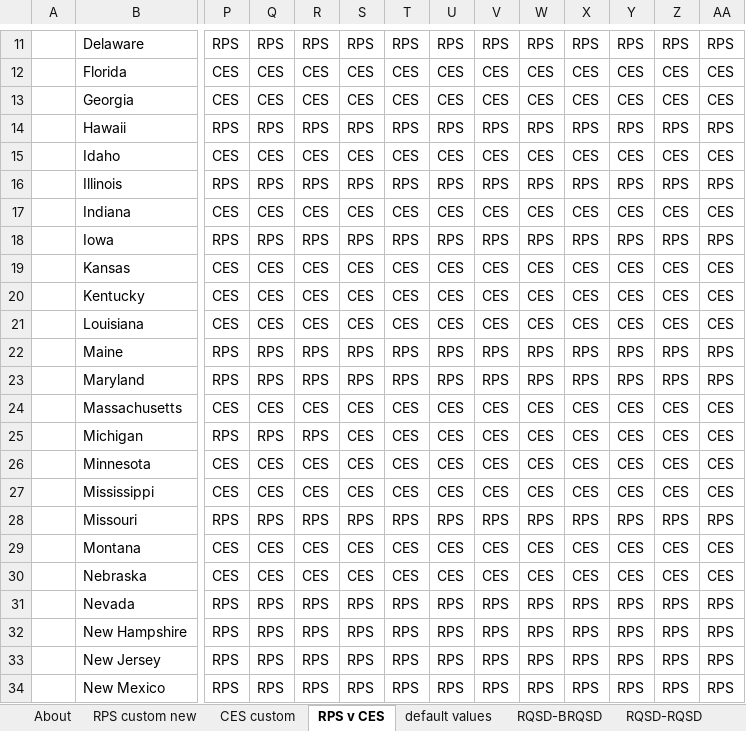
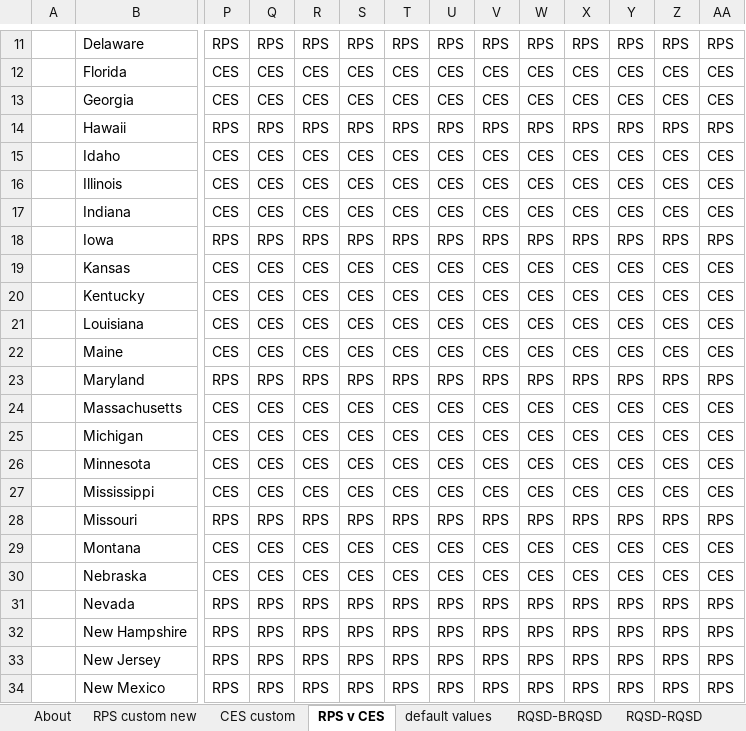
Before and after one commit to EnergyInnovation/eps-alabama, an Excel workbook: InputData/elec/RQSD/RPS Qualifying Source Definitions.xlsx, sheet RPS v CES, drawn as a sheet; only a part is shown, gaps mark what is left out; values as stored, in another font and other column widths than the file's, no borders; conditional formats not drawn; the diff covers the shown part only; the diff names each change by its address in the sheet, - before the commit and + after, or states it on an @@ line.

```diff
--- a/InputData/elec/RQSD/RPS Qualifying Source Definitions.xlsx (sheet RPS v CES)
+++ b/InputData/elec/RQSD/RPS Qualifying Source Definitions.xlsx (sheet RPS v CES)
-P16: RPS
+P16: CES
-Q16: RPS
+Q16: CES
-R16: RPS
+R16: CES
-S16: RPS
+S16: CES
-T16: RPS
+T16: CES
-U16: RPS
+U16: CES
-V16: RPS
+V16: CES
-W16: RPS
+W16: CES
-X16: RPS
+X16: CES
-Y16: RPS
+Y16: CES
-Z16: RPS
+Z16: CES
-AA16: RPS
+AA16: CES
-P22: RPS
+P22: CES
-Q22: RPS
+Q22: CES
-R22: RPS
+R22: CES
-S22: RPS
+S22: CES
-T22: RPS
+T22: CES
-U22: RPS
+U22: CES
-V22: RPS
+V22: CES
-W22: RPS
+W22: CES
-X22: RPS
+X22: CES
-Y22: RPS
+Y22: CES
-Z22: RPS
+Z22: CES
-AA22: RPS
+AA22: CES
-P25: RPS
+P25: CES
-Q25: RPS
+Q25: CES
-R25: RPS
+R25: CES
```
Also changed, not shown: 73 edited cells elsewhere in this sheet, sheet RQSD-RQSD, sheet About, 2 other files.
